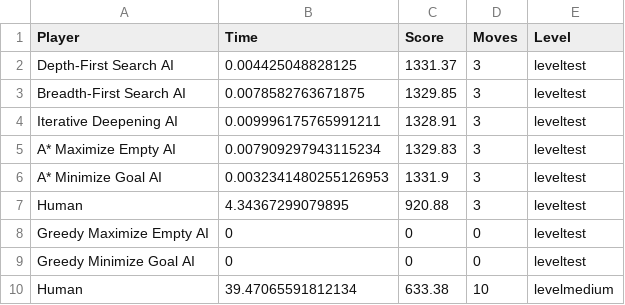
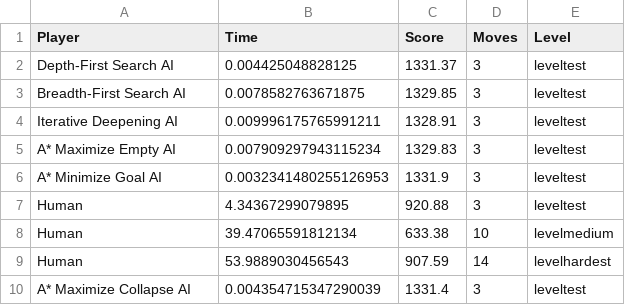
Before and after one commit to jose-carlos-sousa/jelly-field-IA, a CSV file: leaderboard.csv, drawn as a sheet.

Commit message:
added new heuristic to players

```diff
--- a/leaderboard.csv
+++ b/leaderboard.csv
@@ -7,4 +7,4 @@ A* Minimize Goal AI,0.0032341480255126953,1331.9,3,leveltest
 Human,4.34367299079895,920.88,3,leveltest
-Greedy Maximize Empty AI,0,0,0,leveltest
-Greedy Minimize Goal AI,0,0,0,leveltest
 Human,39.47065591812134,633.38,10,levelmedium
+Human,53.9889030456543,907.59,14,levelhardest
+A* Maximize Collapse AI,0.004354715347290039,1331.4,3,leveltest
```
Also changed, not shown: 2 other files.
